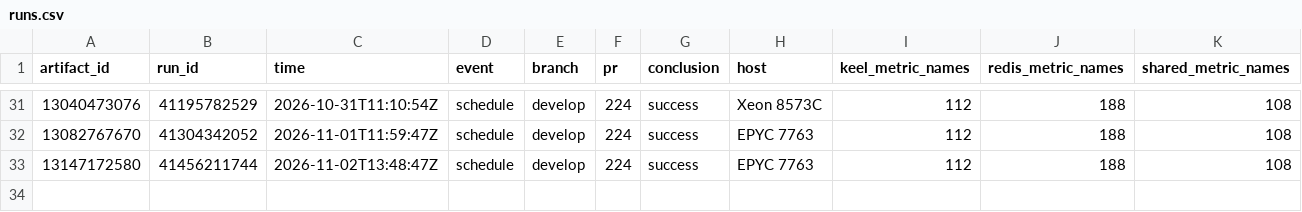
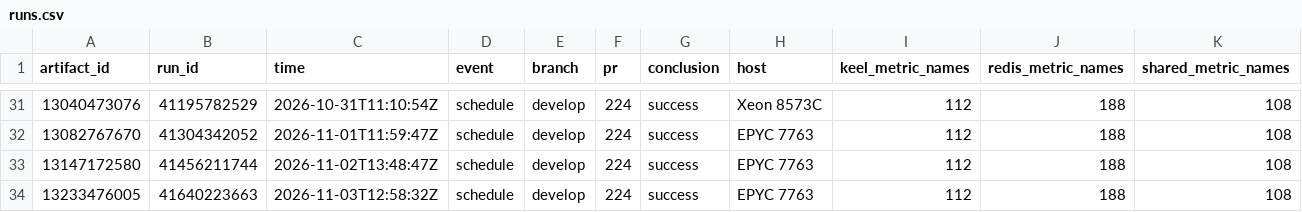
Before and after one commit to brandopakel/keel, a CSV file: telemetry/runs.csv, drawn as a sheet; only a part is shown, gaps mark what is left out; rows hold the shown columns only; the diff names each change by its address in the sheet, - before the commit and + after, or states it on an @@ line.

```diff
--- a/telemetry/runs.csv
+++ b/telemetry/runs.csv
+row 34: 13233476005 | 41640223663 | 2026-11-03T12:58:32Z | schedule | develop | 224 | success | EPYC 7763 | 112 | 188 | 108
```
Also changed, not shown: telemetry/phases.csv.
